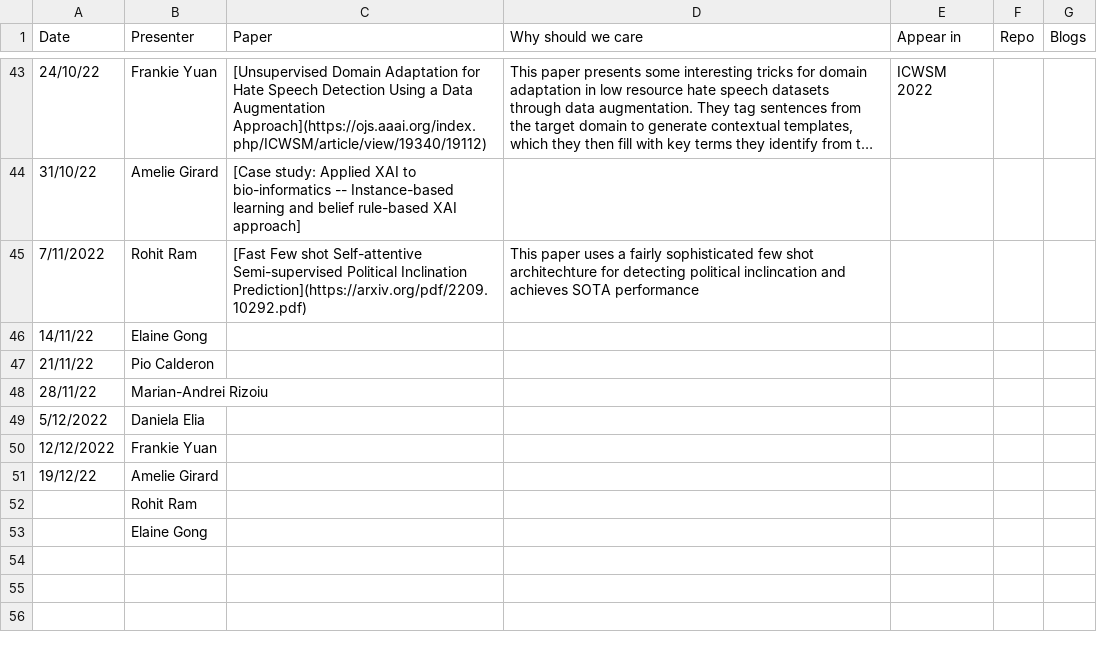
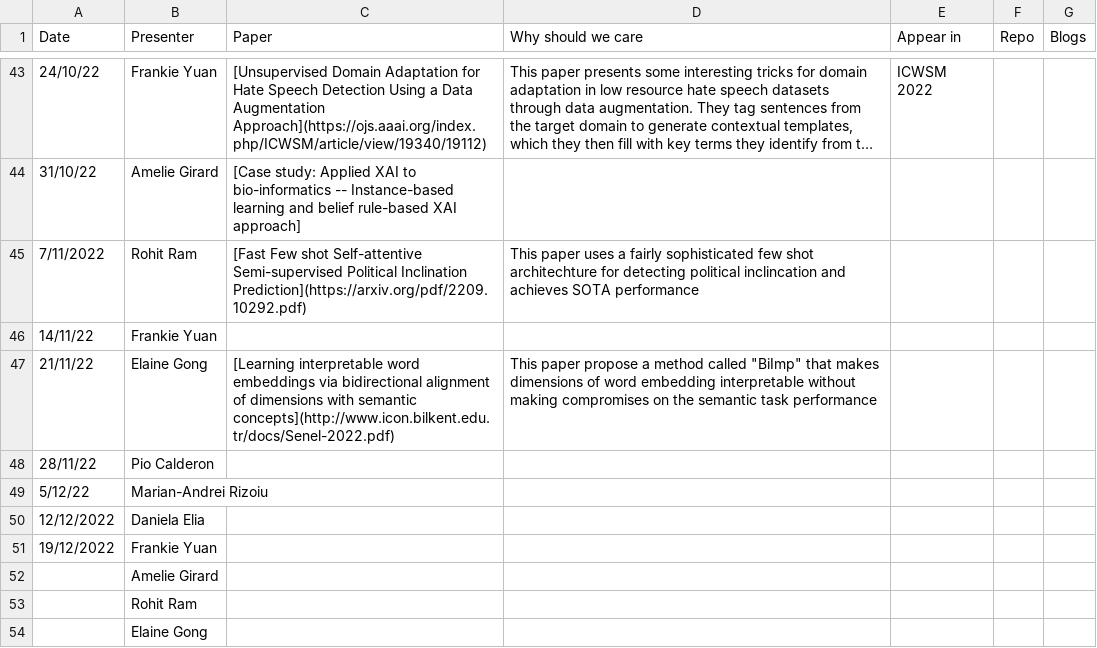
Before and after one commit to leagueofscholars/behavioral-ds.github.io, a CSV file: content/reading/reading_group_schedule.csv, drawn as a sheet; only a part is shown, gaps mark what is left out; long unchanged cells end in ….

Commit message:
Update reading_group_schedule.csv

```diff
--- a/content/reading/reading_group_schedule.csv
+++ b/content/reading/reading_group_schedule.csv
@@ -45,8 +45,9 @@ Date,Presenter,Paper,Why should we care,Appear in,Repo,Blogs
 7/11/2022,Rohit Ram,[Fast Few shot Self-attentive Semi-supervised Political Inclination Prediction](https://arxiv.org/pdf/2209.10292.pdf),This paper uses a fairly sophisticated few shot architechture for detecting political inclincation and achieves SOTA performance,,,
-14/11/22,Elaine Gong,,,,,
-21/11/22,Pio Calderon,,,,,
-28/11/22,Marian-Andrei Rizoiu,,,,,
-5/12/2022,Daniela Elia,,,,,
-12/12/2022,Frankie Yuan,,,,,
-19/12/22,Amelie Girard,,,,,
+14/11/22,Frankie Yuan,
+21/11/22,Elaine Gong,[Learning interpretable word embeddings via bidirectional alignment of dimensions with semantic concepts](http://www.icon.bilkent.edu.tr/docs/Senel-2022.pdf),This paper propose a method called "BiImp" that makes dimensions of word embedding interpretable without making compromises on the semantic task performance,,,
+28/11/22,Pio Calderon,,,,,
+5/12/22,Marian-Andrei Rizoiu,,,,,
+12/12/2022,Daniela Elia,,,,,
+19/12/2022,Frankie Yuan,,,,,
+,Amelie Girard,,,,,
 ,Rohit Ram,,,,,
```
